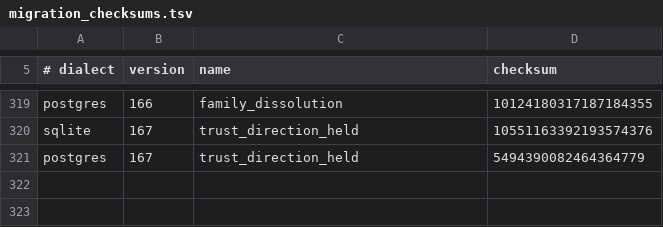
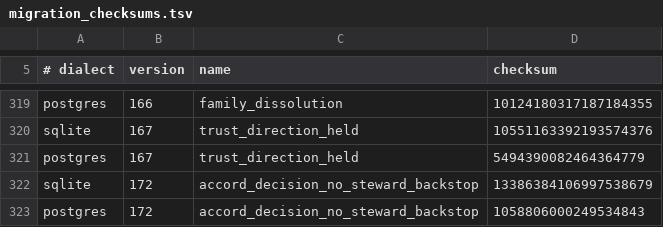
Before and after one commit to CIRISAI/CIRISPersist, a TSV file: evidence/migration_checksums.tsv, drawn as a sheet; only a part is shown, gaps mark what is left out; the diff names each change by its address in the sheet, - before the commit and + after, or states it on an @@ line.

```diff
--- a/evidence/migration_checksums.tsv
+++ b/evidence/migration_checksums.tsv
+row 322: sqlite | 172 | accord_decision_no_steward_backstop | 13386384106997538679
+row 323: postgres | 172 | accord_decision_no_steward_backstop | 1058806000249534843
```
Also changed, not shown: 20 other files.
